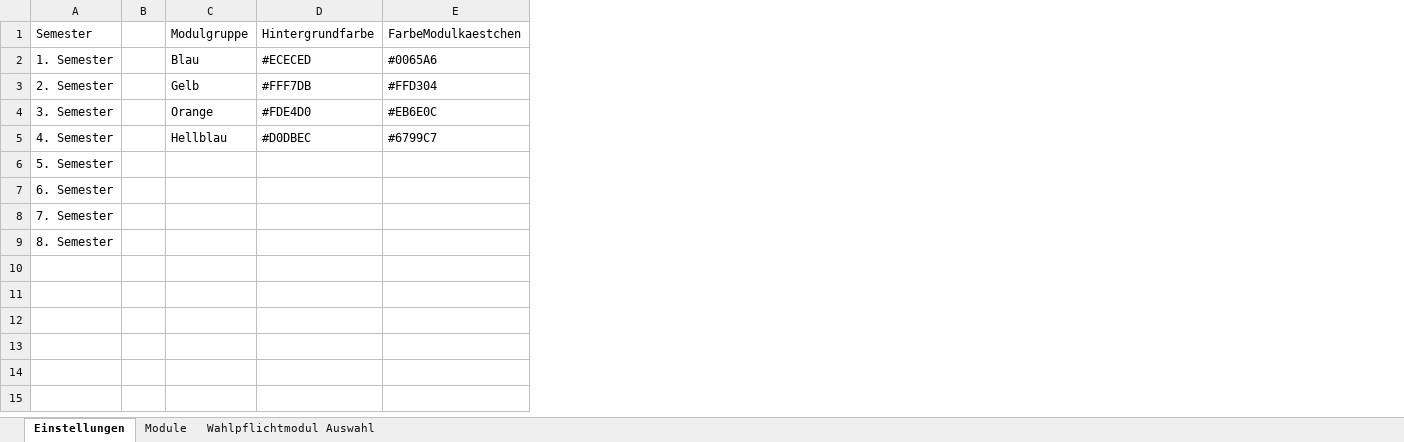
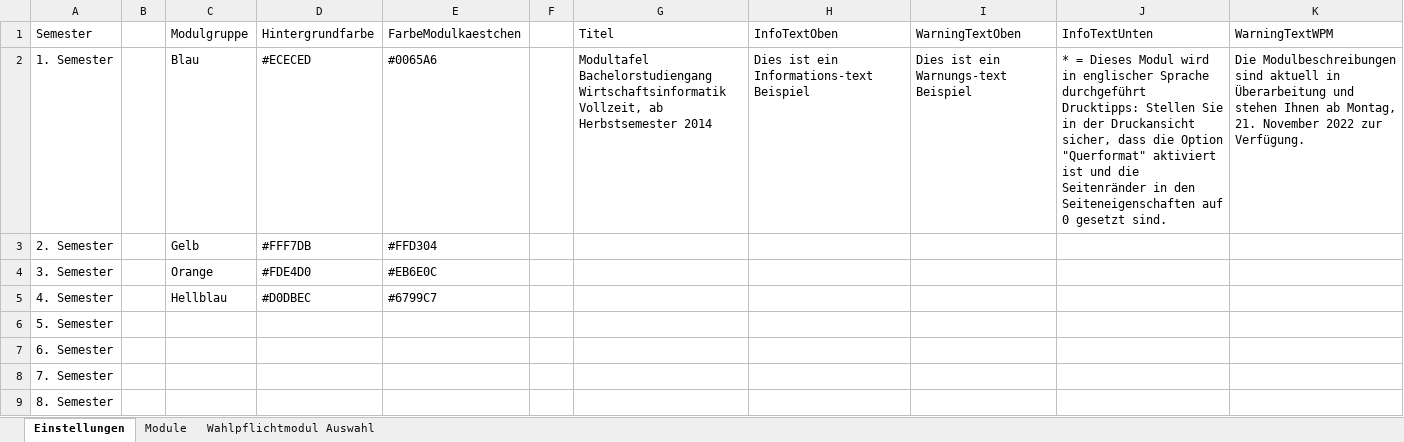
Before and after one commit to kappeand/Modultafel, an Excel workbook: public/Modultafel_Template.xlsx, sheet Einstellungen, drawn as a sheet; values as stored, in another font and other column widths than the file's, no borders; table styles not drawn; ↵ is a line break in a cell; the diff names each change by its address in the sheet, - before the commit and + after, or states it on an @@ line.

Commit message:
Updated style of genereated Modultafel. Printing with color now working by removing @Media print tags in style.ejs. Added new Text fields to Excel template

```diff
--- a/public/Modultafel_Template.xlsx (sheet Einstellungen)
+++ b/public/Modultafel_Template.xlsx (sheet Einstellungen)
+column F, empty
+column G, rows 1-2: Titel | Modultafel Bachelorstudiengang Wirtschaftsinformatik ↵ Vollzeit, ab Herbstsemester 2014
+column H, rows 1-2: InfoTextOben | Dies ist ein Informations-text Beispiel
+column I, rows 1-2: WarningTextOben | Dies ist ein Warnungs-text Beispiel
+column J, rows 1-2: InfoTextUnten | * = Dieses Modul wird in englischer Sprache durchgeführt ↵ Drucktipps: Stellen Sie in der Druckansicht sicher, dass die Option "Querformat" aktiviert ist und die Seitenränder in den Seiteneigenschaften auf 0 gesetzt sind.
+column K, rows 1-2: WarningTextWPM | Die Modulbeschreibungen sind aktuell in Überarbeitung und stehen Ihnen ab Montag, 21. November 2022 zur Verfügung.
```
Also changed, not shown: 8 other files.
